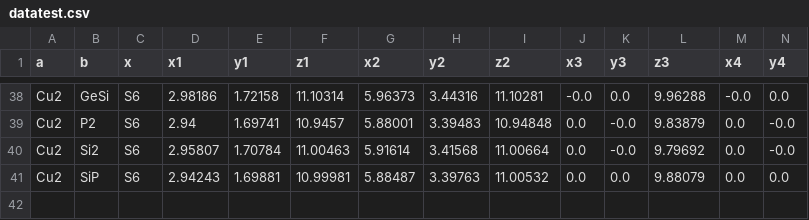
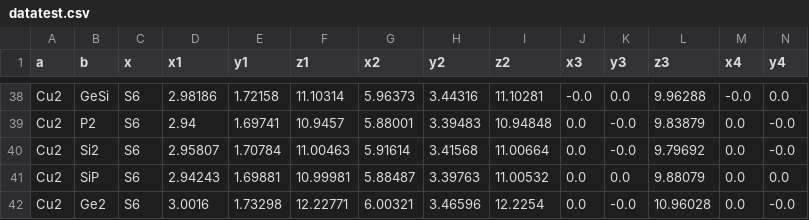
Before and after one commit to maarlf/vasp, a CSV file: datasets/datatest.csv, drawn as a sheet; only a part is shown, gaps mark what is left out; rows hold the shown columns only; the diff names each change by its address in the sheet, - before the commit and + after, or states it on an @@ line.

```diff
--- a/datasets/datatest.csv
+++ b/datasets/datatest.csv
+row 42: Cu2 | Ge2 | S6 | 3.0016 | 1.73298 | 12.22771 | 6.00321 | 3.46596 | 12.2254 | 0.0 | -0.0 | 10.96028 | 0.0 | -0.0
```
Also changed, not shown: datasets/datatrain.csv.
